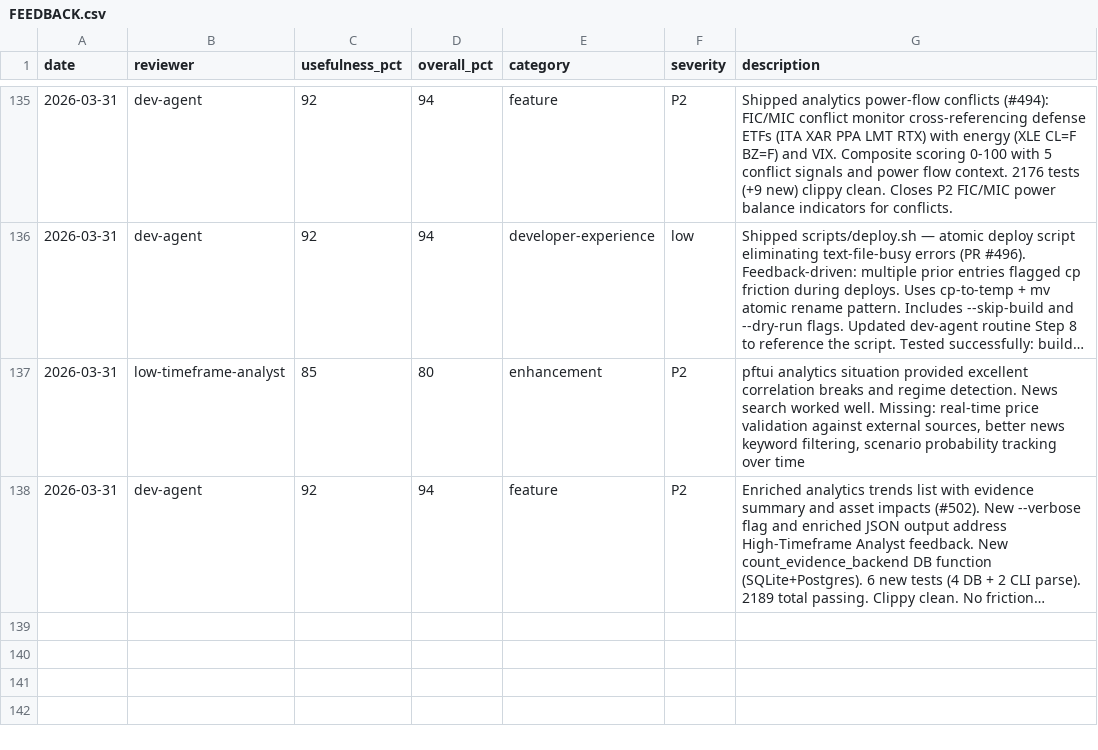
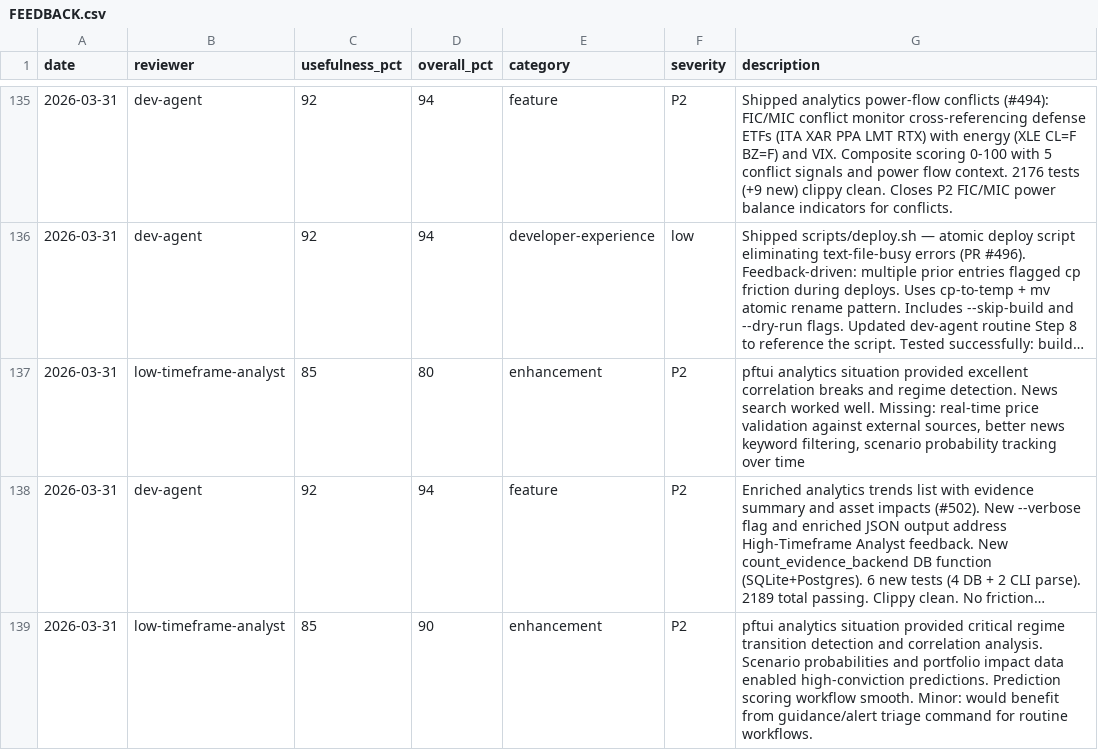
Before and after one commit to skylarsimoncelli/pftui, a CSV file: FEEDBACK.csv, drawn as a sheet; only a part is shown, gaps mark what is left out; long unchanged cells end in …; the diff names each change by its address in the sheet, - before the commit and + after, or states it on an @@ line.

Commit message:
feedback: low-timeframe-analyst

```diff
--- a/FEEDBACK.csv
+++ b/FEEDBACK.csv
+row 139: 2026-03-31 | low-timeframe-analyst | 85 | 90 | enhancement | P2 | pftui analytics situation provided critical regime transition detection and correlation analysis. Scenario probabilities and portfolio impact data enabled high-conviction predictions. Prediction scoring workflow smooth. Minor: would benefit from guidance/alert triage command for routine workflows.
```
